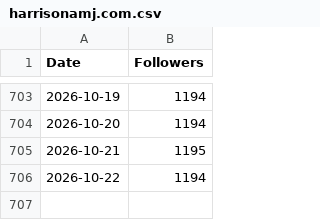
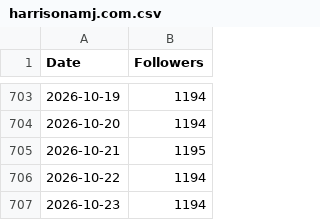
Before and after one commit to harrisonamj/BlueskyFollowCounter, a CSV file: harrisonamj.com.csv, drawn as a sheet; only a part is shown, gaps mark what is left out.

Commit message:
Update follower count on 2026-10-23

```diff
--- a/harrisonamj.com.csv
+++ b/harrisonamj.com.csv
@@ -706 +706,2 @@ Date,Followers
 2026-10-22,1194
+2026-10-23,1194
```
